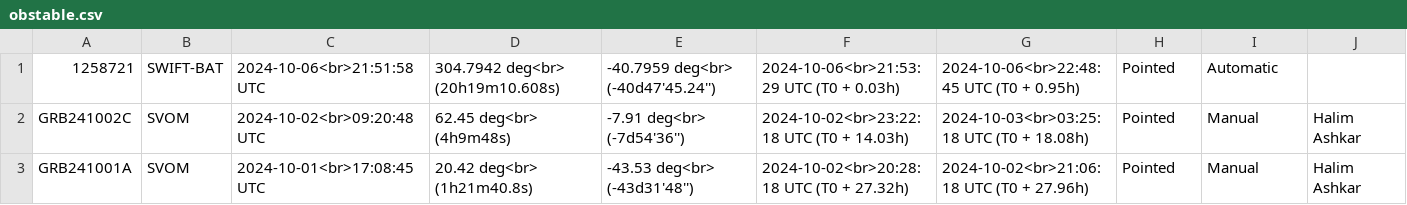
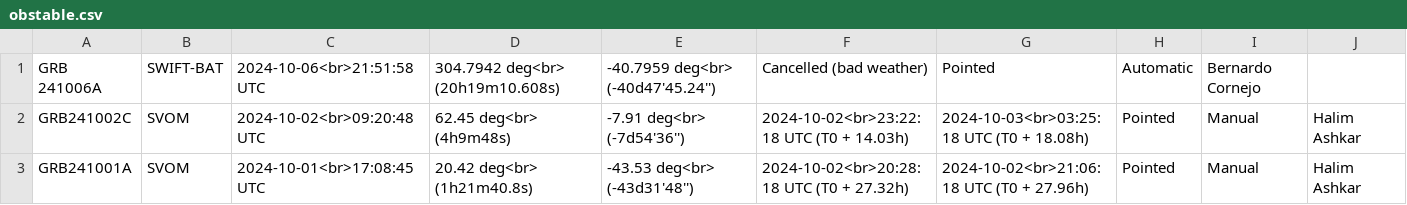
Before and after one commit to wxssym/grbhess.github.io, a CSV file: obstable.csv, drawn as a sheet; only a part is shown; removed rows and columns are numbered as before the commit, all else as after; the diff names each change by its address in the sheet, - before the commit and + after, or states it on an @@ line.

Commit message:
Update GRB 241006A

```diff
--- a/obstable.csv
+++ b/obstable.csv
-row 1: 1258721 | SWIFT-BAT | 2024-10-06<br>21:51:58 UTC | 304.7942 deg<br> (20h19m10.608s) | -40.7959 deg<br> (-40d47'45.24'') | 2024-10-06<br>21:53:29 UTC (T0 + 0.03h) | 2024-10-06<br>22:48:45 UTC (T0 + 0.95h) | Pointed | Automatic
+row 1: GRB 241006A | SWIFT-BAT | 2024-10-06<br>21:51:58 UTC | 304.7942 deg<br> (20h19m10.608s) | -40.7959 deg<br> (-40d47'45.24'') | Cancelled (bad weather) | Pointed | Automatic | Bernardo Cornejo
```
